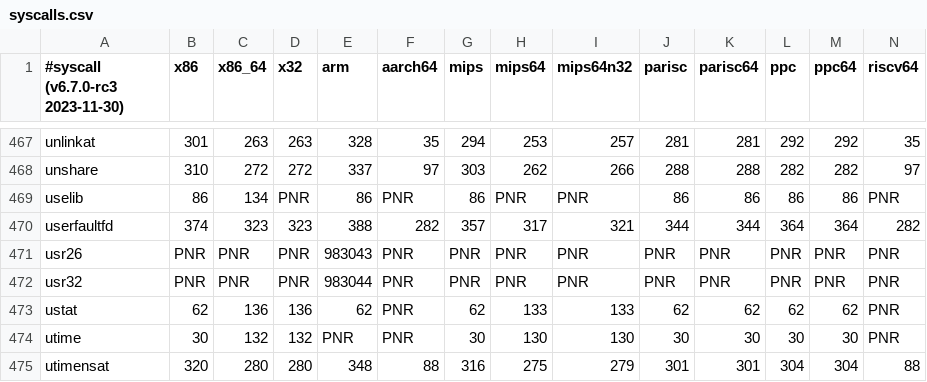
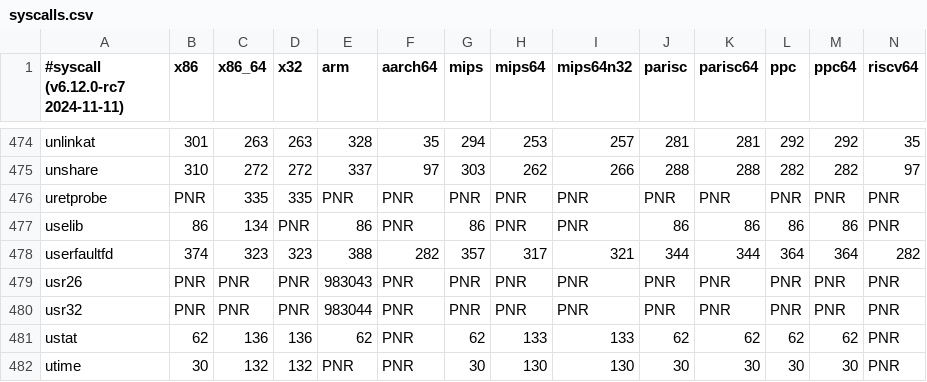
Before and after one commit to seccomp/libseccomp, a CSV file: src/syscalls.csv, drawn as a sheet; only a part is shown, gaps mark what is left out; the shorter side is filled out with more unchanged rows; rows hold the shown columns only; the diff covers the shown part only; the diff names each change by its address in the sheet, - before the commit and + after, or states it on an @@ line.

Commit message:
syscalls: update the syscall tables to v6.12-rc7
No direct cherry-pick from main due to supported architectures and
other changes.

Signed-off-by: Paul Moore <paul@paul-moore.com>
Signed-off-by: Tom Hromatka <tom.hromatka@oracle.com>

```diff
--- a/src/syscalls.csv
+++ b/src/syscalls.csv
-A1: #syscall (v6.7.0-rc3 2023-11-30)
+A1: #syscall (v6.12.0-rc7 2024-11-11)
+row 476: uretprobe | PNR | 335 | 335 | PNR | PNR | PNR | PNR | PNR | PNR | PNR | PNR | PNR | PNR
```
Also changed, not shown: 7 added rows and 1 edited cell elsewhere in this file, 1 other file.
